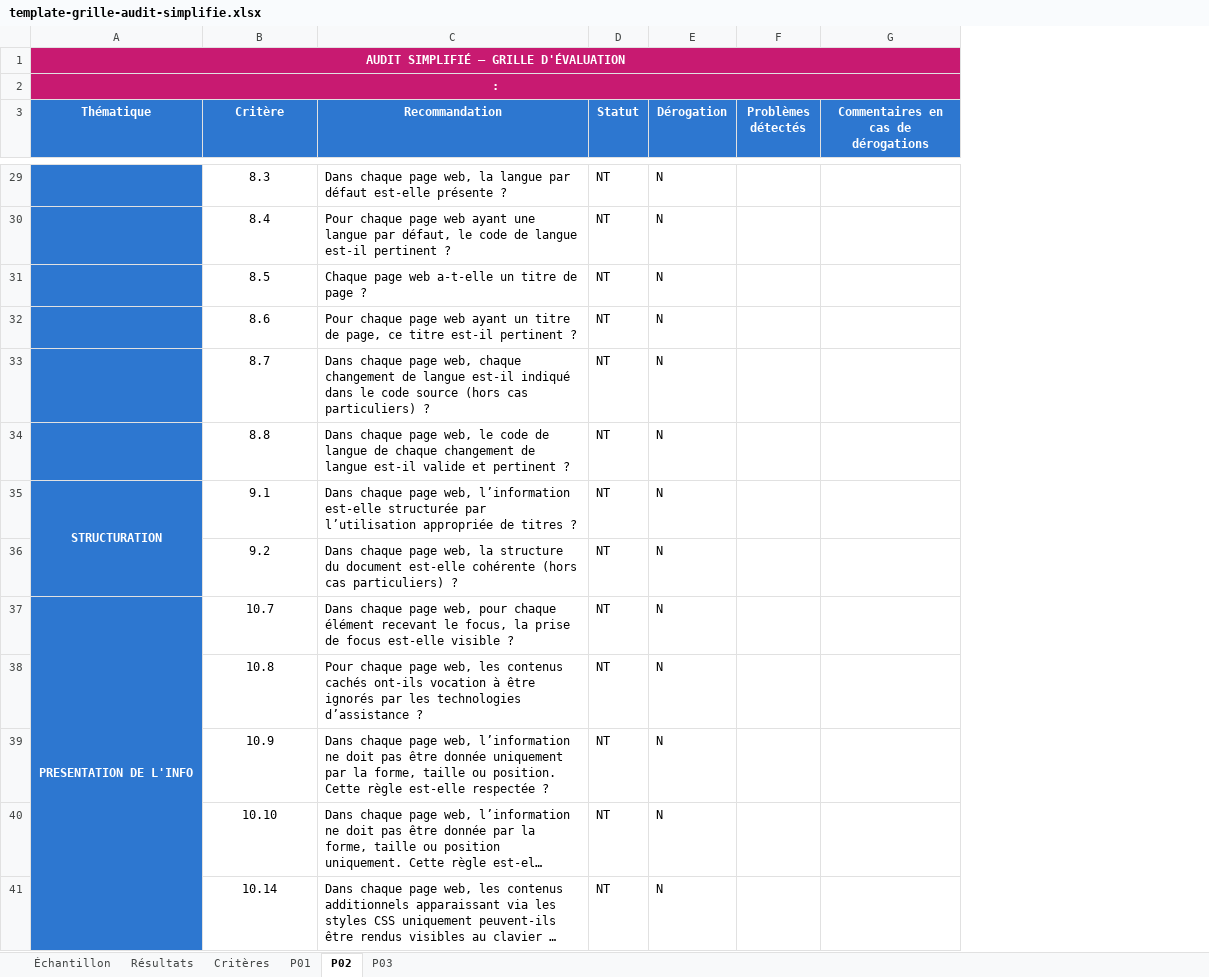
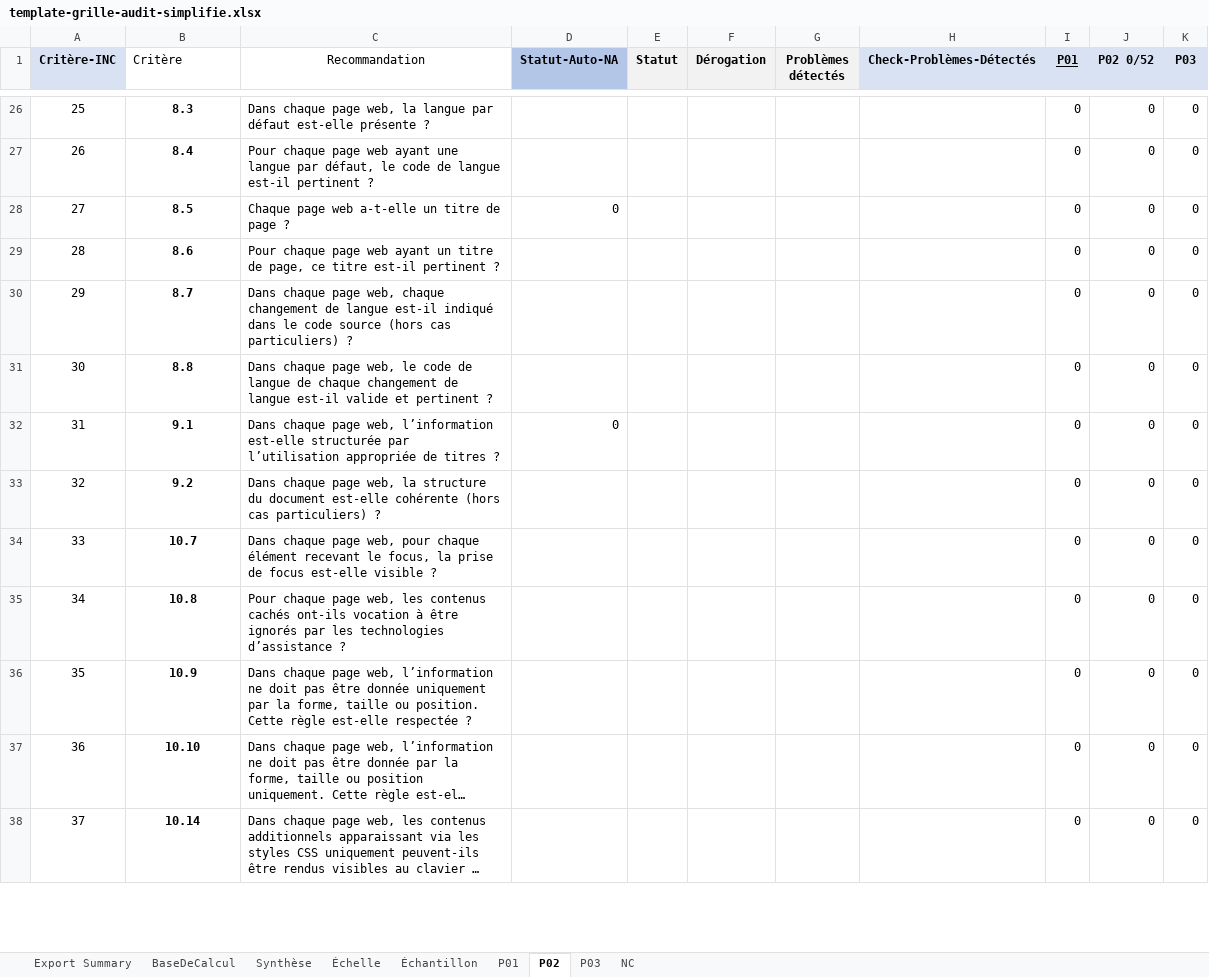
Before and after one commit to accessibility-luxembourg/simplA11yMonit, an Excel workbook: static/template-grille-audit-simplifie.xlsx, sheet P02, drawn as a sheet; only a part is shown, gaps mark what is left out; long unchanged cells end in …; values as stored, in another font and other column widths than the file's, no borders; charts and pictures and conditional formats not drawn; removed rows and columns are numbered as before the commit, all else as after; the diff covers the shown part only; the diff names each change by its address in the sheet, - before the commit and + after, or states it on an @@ line.

```diff
--- a/static/template-grille-audit-simplifie.xlsx (sheet P02)
+++ b/static/template-grille-audit-simplifie.xlsx (sheet P02)
-sheet tab: Critères
+sheet tab: Synthèse
-sheet tab: Résultats
+sheet tab: Export Summary
@@ sheet tab unhidden: BaseDeCalcul @@
@@ sheet tab unhidden: Échelle @@
+sheet tab: NC
@@ sheet tab order changed: Export Summary | BaseDeCalcul | Synthèse | Échelle | Échantillon | P01 | P02 | P03 | NC @@
-column A (Thématique), rows 35-37: STRUCTURATION |  | PRESENTATION DE L'INFO
+column A (Critère-INC), rows 26-38: 25 | 26 | 27 | 28 | 29 | 30 | 31 | 32 | 33 | 34 | 35 | 36 | 37
+column D (Statut-Auto-NA), rows 28-32: 0 |  |  |  | 0
-column G, row 3: Commentaires en cas de dérogations
+column H (Check-Problèmes-Détectés), empty
+column I (P01), rows 26-38: all 0
+column J (P02 0/52), rows 26-38: all 0
+column K (P03), rows 26-38: all 0
-row 1: AUDIT SIMPLIFIÉ – GRILLE D'ÉVALUATION
-row 2: :
@@ B1:C1 fill: #2D77D0 → none, bold: on → off, text colour: #FFFFFF → black @@
-B1 alignment: center
+B1 alignment: left
@@ E1:G1 text colour: #FFFFFF → black, fill: #2D77D0 → #F2F2F2 @@
-B26:B38 bold: off
+B26:B38 bold: on
-E26:E38 (Statut): NT
+E26:E38 (Statut): (empty)
-F26:F38 (Dérogation): N
+F26:F38 (Dérogation): (empty)
```
Also changed, not shown: 1 removed row, 78 edited cells and cell formats elsewhere in this sheet, sheet P03, sheet P01, sheet Synthèse, sheet Échantillon, formulas that keep their value, charts or pictures, 2 other files.
